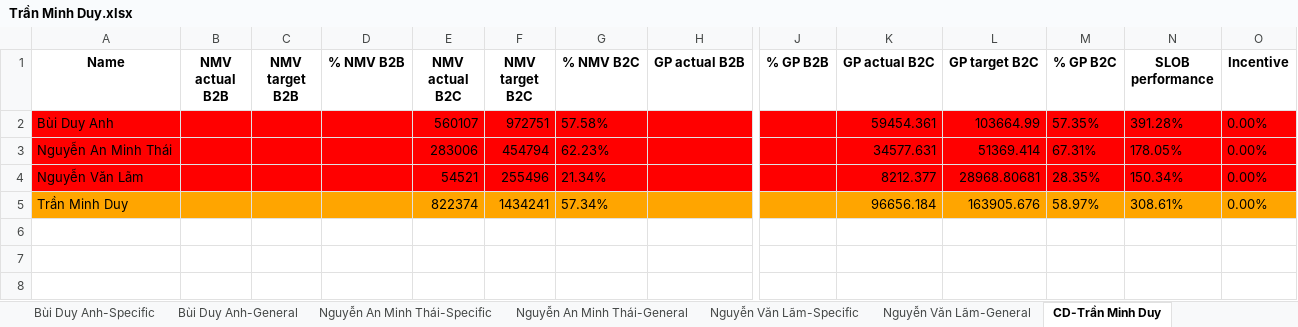
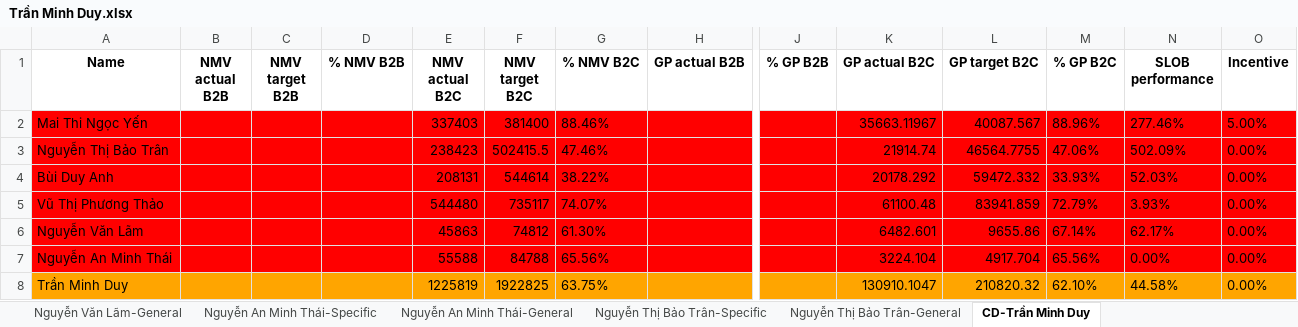
Before and after one commit to onpointvn/Data-Analytics, an Excel workbook: Incentive_COM/result/CD/Trần Minh Duy.xlsx, sheet CD-Trần Minh Duy, drawn as a sheet; only a part is shown, gaps mark what is left out; values as stored, in another font and other column widths than the file's, no borders; removed rows and columns are numbered as before the commit, all else as after; rows hold the shown columns only; the diff names each change by its address in the sheet, - before the commit and + after, or states it on an @@ line.

```diff
--- a/Incentive_COM/result/CD/Trần Minh Duy.xlsx (sheet CD-Trần Minh Duy)
+++ b/Incentive_COM/result/CD/Trần Minh Duy.xlsx (sheet CD-Trần Minh Duy)
+sheet tab: Nguyễn Thị Bảo Trân-Specific
+sheet tab: Nguyễn Thị Bảo Trân-General
@@ sheet tab order changed: Nguyễn Văn Lãm-General | Nguyễn An Minh Thái-Specific | Nguyễn An Minh Thái-General | Nguyễn Thị Bảo Trân-Specific | Nguyễn Thị Bảo Trân-General | CD-Trần Minh Duy @@
+row 2: Mai Thi Ngọc Yến |  |  |  | 337403 | 381400 | 88.46% |  |  | 35663.11967 | 40087.567 | 88.96% | 277.46% | 5.00%
+row 3: Nguyễn Thị Bảo Trân |  |  |  | 238423 | 502415.5 | 47.46% |  |  | 21914.74 | 46564.7755 | 47.06% | 502.09% | 0.00%
-E4 (NMV actual B2C): 560107
+E4 (NMV actual B2C): 208131
-F4 (NMV target B2C): 972751
+F4 (NMV target B2C): 544614
-G4 (% NMV B2C): 57.58%
+G4 (% NMV B2C): 38.22%
-K4 (GP actual B2C): 59454.361
+K4 (GP actual B2C): 20178.292
-L4 (GP target B2C): 103664.99
+L4 (GP target B2C): 59472.332
-M4 (% GP B2C): 57.35%
+M4 (% GP B2C): 33.93%
-N4 (SLOB performance): 391.28%
+N4 (SLOB performance): 52.03%
-row 3: Nguyễn An Minh Thái |  |  |  | 283006 | 454794 | 62.23% |  |  | 34577.631 | 51369.414 | 67.31% | 178.05% | 0.00%
+row 5: Vũ Thị Phương Thảo |  |  |  | 544480 | 735117 | 74.07% |  |  | 61100.48 | 83941.859 | 72.79% | 3.93% | 0.00%
-E6 (NMV actual B2C): 54521
+E6 (NMV actual B2C): 45863
-F6 (NMV target B2C): 255496
+F6 (NMV target B2C): 74812
-G6 (% NMV B2C): 21.34%
+G6 (% NMV B2C): 61.30%
-K6 (GP actual B2C): 8212.377
+K6 (GP actual B2C): 6482.601
-L6 (GP target B2C): 28968.80681
+L6 (GP target B2C): 9655.86
-M6 (% GP B2C): 28.35%
+M6 (% GP B2C): 67.14%
-N6 (SLOB performance): 150.34%
+N6 (SLOB performance): 62.17%
+row 7: Nguyễn An Minh Thái |  |  |  | 55588 | 84788 | 65.56% |  |  | 3224.104 | 4917.704 | 65.56% | 0.00% | 0.00%
-E8 (NMV actual B2C): 822374
+E8 (NMV actual B2C): 1225819
-F8 (NMV target B2C): 1434241
+F8 (NMV target B2C): 1922825
-G8 (% NMV B2C): 57.34%
+G8 (% NMV B2C): 63.75%
-K8 (GP actual B2C): 96656.184
+K8 (GP actual B2C): 130910.1047
-L8 (GP target B2C): 163905.676
+L8 (GP target B2C): 210820.32
-M8 (% GP B2C): 58.97%
+M8 (% GP B2C): 62.10%
-N8 (SLOB performance): 308.61%
+N8 (SLOB performance): 44.58%
```
Also changed, not shown: sheet Nguyễn An Minh Thái-Specific, sheet Nguyễn Văn Lãm-Specific, sheet Bùi Duy Anh-Specific, sheet Bùi Duy Anh-General, sheet Nguyễn An Minh Thái-General, sheet Nguyễn Văn Lãm-General, other sheet tabs, Incentive_COM/result/CD/Trần Thị Tường Vân .xlsx, Incentive_COM/result/CD/Đoàn Nguyễn Dạ Dương.xlsx, 15 other files.
